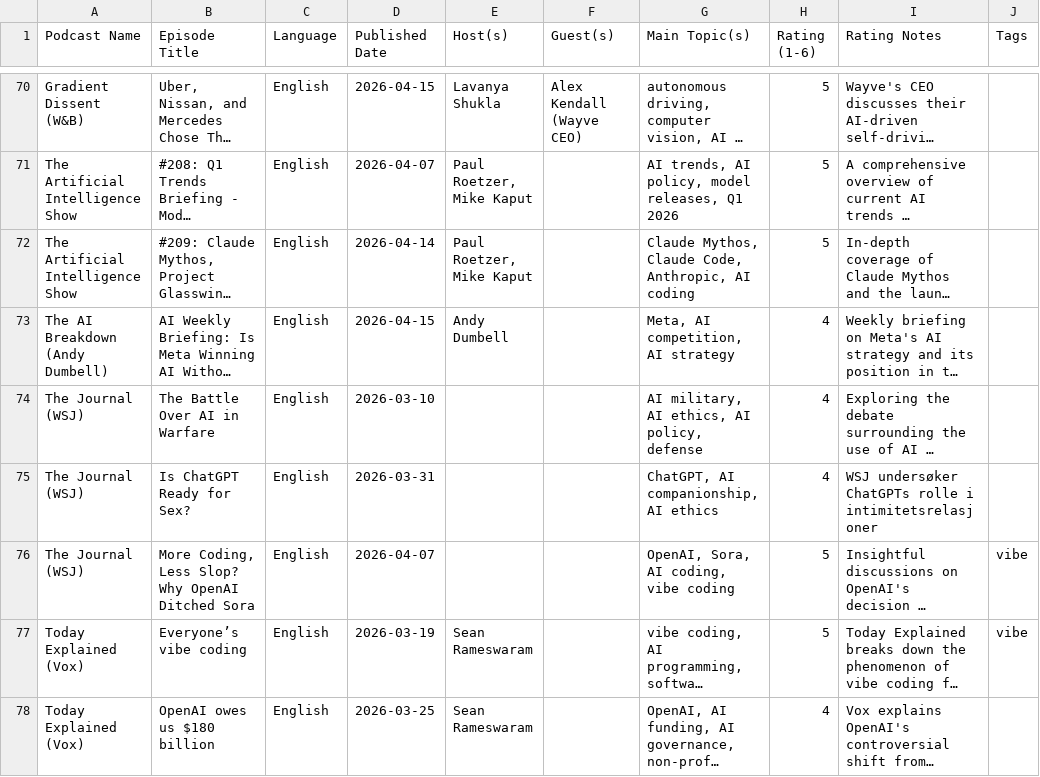
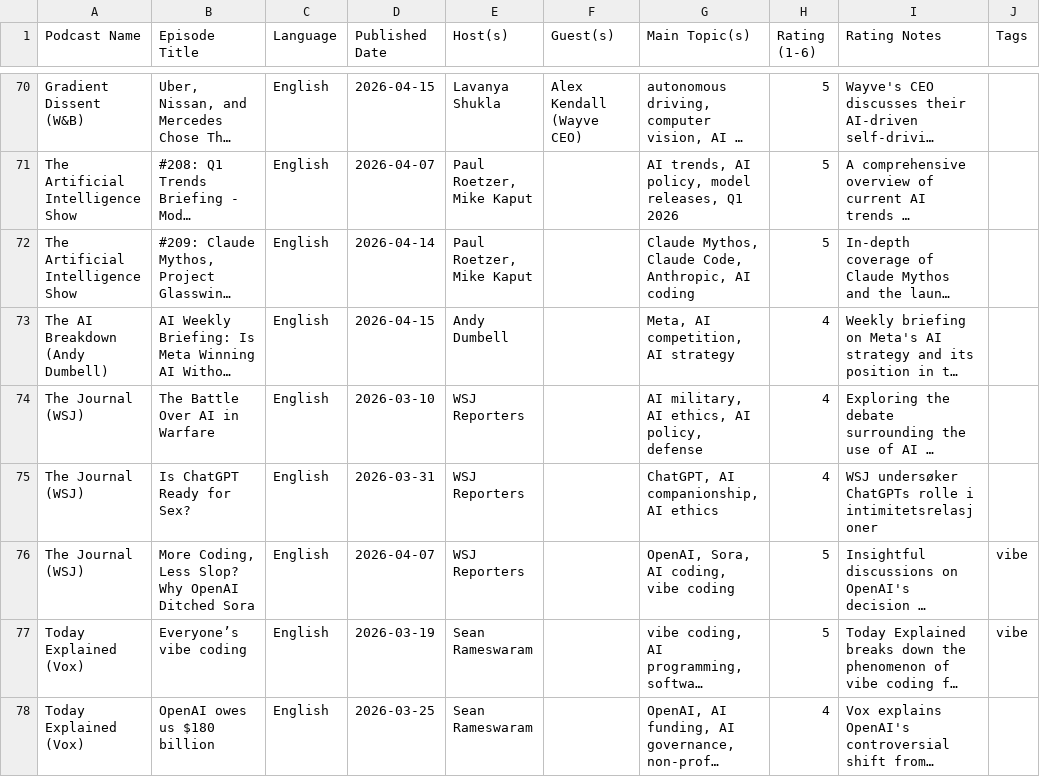
Before and after one commit to cathrinei/AIPodcastClaude, a CSV file: AI_KI_Podcasts.csv, drawn as a sheet; only a part is shown, gaps mark what is left out; long unchanged cells end in …; the diff names each change by its address in the sheet, - before the commit and + after, or states it on an @@ line.

```diff
--- a/AI_KI_Podcasts.csv
+++ b/AI_KI_Podcasts.csv
-E74:E76 (Host(s)): (empty)
+E74:E76 (Host(s)): WSJ Reporters
```
Also changed, not shown: 2 other files.
